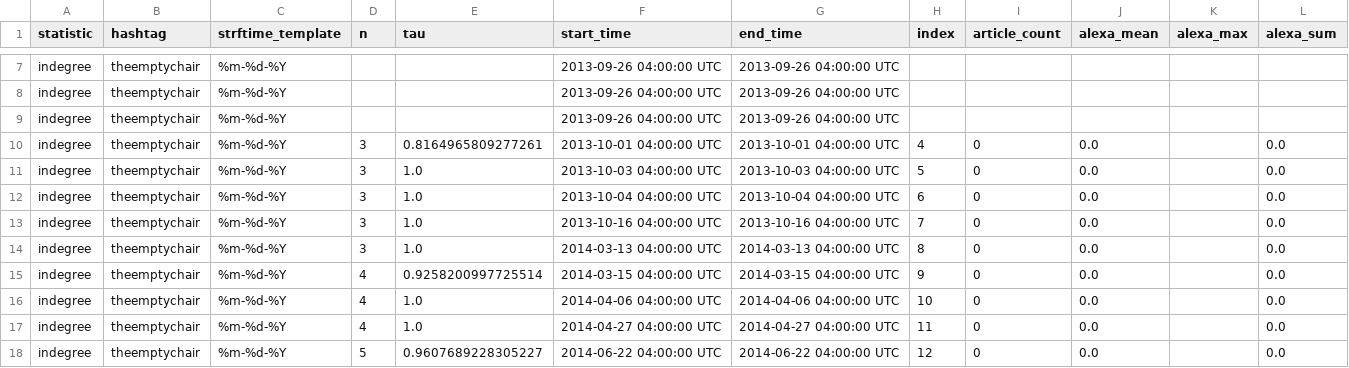
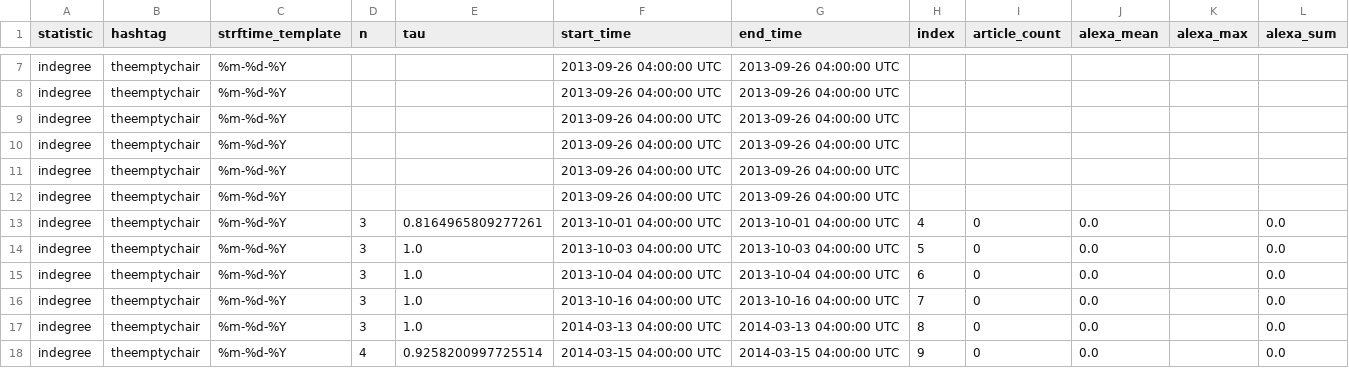
Before and after one commit to DGaffney/leadership_churn, a CSV file: theemptychair_indegree_day.csv, drawn as a sheet; only a part is shown, gaps mark what is left out; the shorter side is filled out with more unchanged rows; the diff names each change by its address in the sheet, - before the commit and + after, or states it on an @@ line.

```diff
--- a/theemptychair_indegree_day.csv
+++ b/theemptychair_indegree_day.csv
+row 10: indegree | theemptychair | %m-%d-%Y |  |  | 2013-09-26 04:00:00 UTC | 2013-09-26 04:00:00 UTC
+row 11: indegree | theemptychair | %m-%d-%Y |  |  | 2013-09-26 04:00:00 UTC | 2013-09-26 04:00:00 UTC
+row 12: indegree | theemptychair | %m-%d-%Y |  |  | 2013-09-26 04:00:00 UTC | 2013-09-26 04:00:00 UTC
```
Also changed, not shown: shutitdown_indegree_day.csv, theemptychair_indegree_hour.csv, 17 other files.
